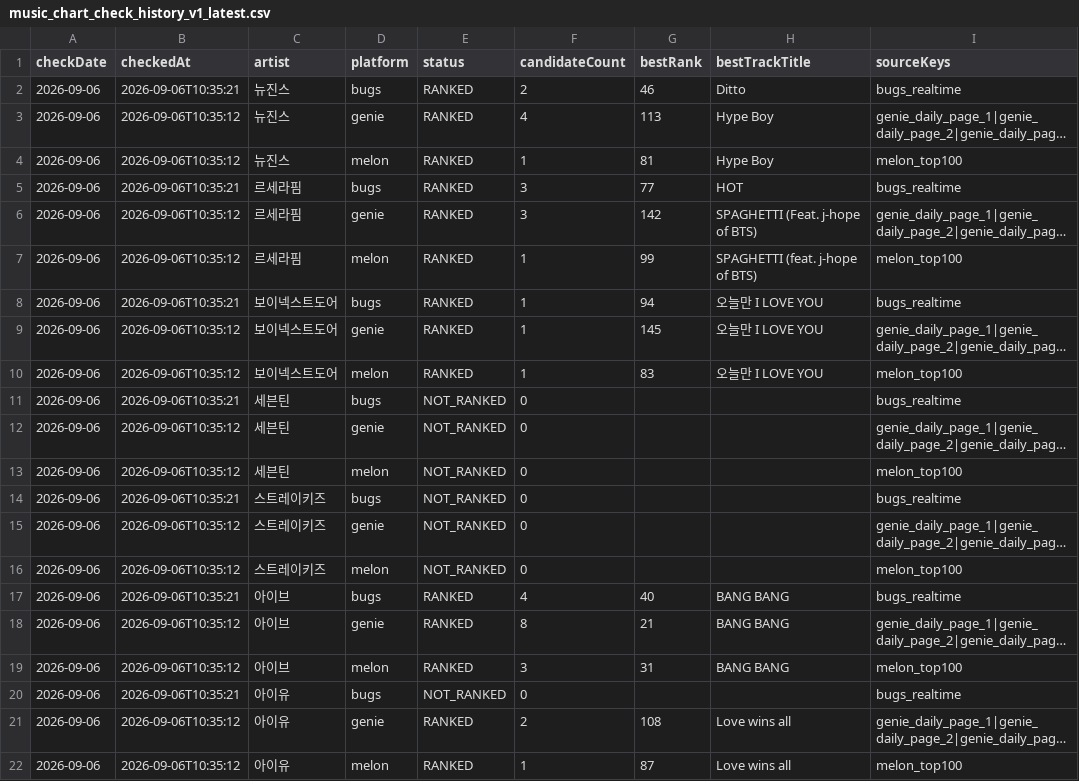
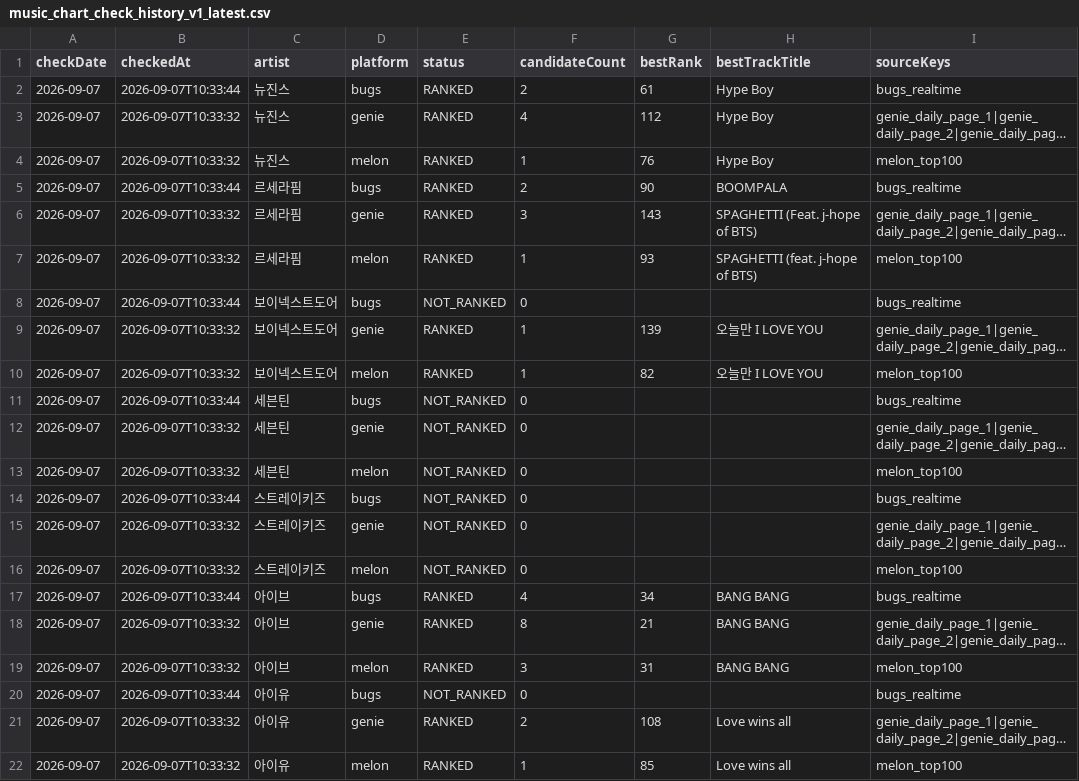
Before and after one commit to kpopmaker/fandex, a CSV file: data/fandex-cloud-v10/state/music_chart_check_history_v1_latest.csv, drawn as a sheet; only a part is shown; long unchanged cells end in …; the diff covers the shown part only; the diff names each change by its address in the sheet, - before the commit and + after, or states it on an @@ line.

```diff
--- a/data/fandex-cloud-v10/state/music_chart_check_history_v1_latest.csv
+++ b/data/fandex-cloud-v10/state/music_chart_check_history_v1_latest.csv
-A2:A22 (checkDate): 2026-09-06
+A2:A22 (checkDate): 2026-09-07
-B2 (checkedAt): 2026-09-06T10:35:21
+B2 (checkedAt): 2026-09-07T10:33:44
-G2 (bestRank): 46
+G2 (bestRank): 61
-H2 (bestTrackTitle): Ditto
+H2 (bestTrackTitle): Hype Boy
-B3:B4 (checkedAt): 2026-09-06T10:35:12
+B3:B4 (checkedAt): 2026-09-07T10:33:32
-G3 (bestRank): 113
+G3 (bestRank): 112
-G4 (bestRank): 81
+G4 (bestRank): 76
-B5 (checkedAt): 2026-09-06T10:35:21
+B5 (checkedAt): 2026-09-07T10:33:44
-F5 (candidateCount): 3
+F5 (candidateCount): 2
-G5 (bestRank): 77
+G5 (bestRank): 90
-H5 (bestTrackTitle): HOT
+H5 (bestTrackTitle): BOOMPALA
-B6:B7 (checkedAt): 2026-09-06T10:35:12
+B6:B7 (checkedAt): 2026-09-07T10:33:32
-G6 (bestRank): 142
+G6 (bestRank): 143
-G7 (bestRank): 99
+G7 (bestRank): 93
-B8 (checkedAt): 2026-09-06T10:35:21
+B8 (checkedAt): 2026-09-07T10:33:44
-E8 (status): RANKED
+E8 (status): NOT_RANKED
-F8 (candidateCount): 1
+F8 (candidateCount): 0
-G8 (bestRank): 94
+G8 (bestRank): (empty)
-H8 (bestTrackTitle): 오늘만 I LOVE YOU
+H8 (bestTrackTitle): (empty)
-B9:B10 (checkedAt): 2026-09-06T10:35:12
+B9:B10 (checkedAt): 2026-09-07T10:33:32
-G9 (bestRank): 145
+G9 (bestRank): 139
-G10 (bestRank): 83
+G10 (bestRank): 82
-B11 (checkedAt): 2026-09-06T10:35:21
+B11 (checkedAt): 2026-09-07T10:33:44
-B12:B13 (checkedAt): 2026-09-06T10:35:12
+B12:B13 (checkedAt): 2026-09-07T10:33:32
-B14 (checkedAt): 2026-09-06T10:35:21
+B14 (checkedAt): 2026-09-07T10:33:44
-B15:B16 (checkedAt): 2026-09-06T10:35:12
+B15:B16 (checkedAt): 2026-09-07T10:33:32
-B17 (checkedAt): 2026-09-06T10:35:21
+B17 (checkedAt): 2026-09-07T10:33:44
-G17 (bestRank): 40
+G17 (bestRank): 34
-B18:B19 (checkedAt): 2026-09-06T10:35:12
+B18:B19 (checkedAt): 2026-09-07T10:33:32
-B20 (checkedAt): 2026-09-06T10:35:21
+B20 (checkedAt): 2026-09-07T10:33:44
-B21:B22 (checkedAt): 2026-09-06T10:35:12
+B21:B22 (checkedAt): 2026-09-07T10:33:32
-G22 (bestRank): 87
+G22 (bestRank): 85
```
Also changed, not shown: 23 edited cells elsewhere in this file, data/fandex-cloud-v10/state/fandex_master_v10_audit.csv, data/fandex-cloud-v10/state/lastfm_global_interest_rolling_score_preview_v1_latest.csv, 14 other files.
